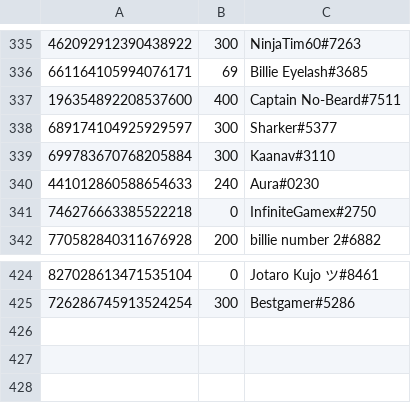
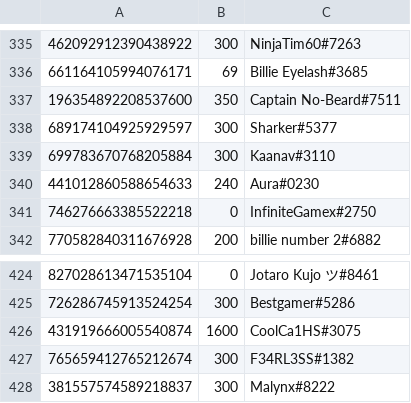
Before and after one commit to LevBernstein/BeardlessBot, a CSV file: resources/money.csv, drawn as a sheet; only a part is shown, gaps mark what is left out.

```diff
--- a/resources/money.csv
+++ b/resources/money.csv
@@ -336,3 +336,3 @@
 661164105994076171,69,Billie Eyelash#3685
-196354892208537600,400,Captain No-Beard#7511
+196354892208537600,350,Captain No-Beard#7511
 689174104925929597,300,Sharker#5377
@@ -425 +425,4 @@
 726286745913524254,300,Bestgamer#5286
+431919666005540874,1600,CoolCa1HS#3075
+765659412765212674,300,F34RL3SS#1382
+381557574589218837,300,Malynx#8222
```
Also changed, not shown: 8 other files.
